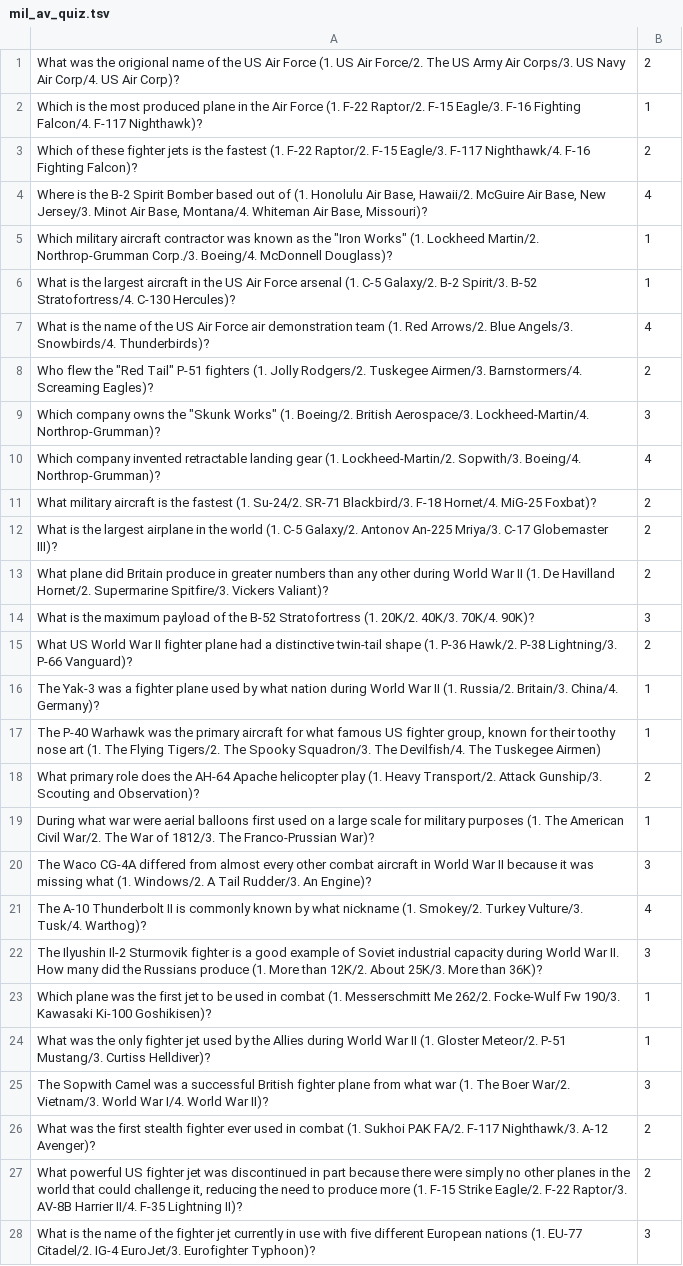
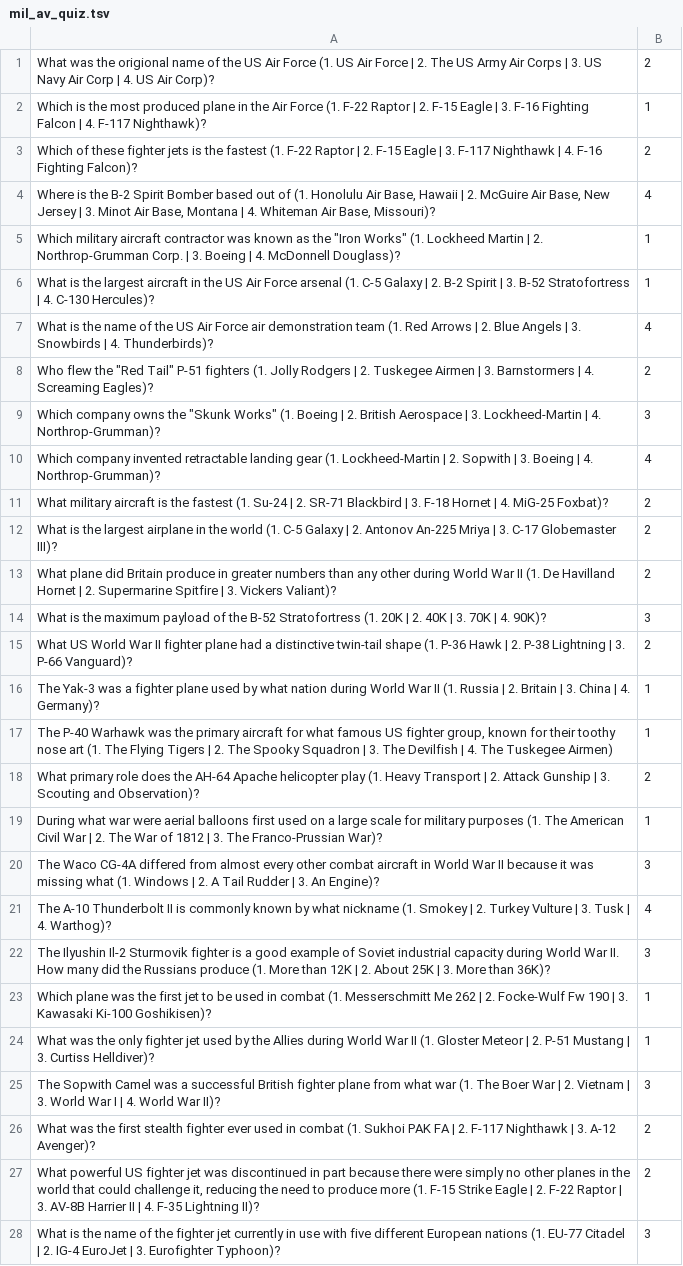
Before and after one commit to Ophois47/dave, a TSV file: dave_conf/var/daves_quiz/mil_av_quiz.tsv, drawn as a sheet; only a part is shown; the diff covers the shown part only; the diff names each change by its address in the sheet, - before the commit and + after, or states it on an @@ line.

```diff
--- a/dave_conf/var/daves_quiz/mil_av_quiz.tsv
+++ b/dave_conf/var/daves_quiz/mil_av_quiz.tsv
-A1: …US Air Force/2. The US Army Air Corps/3. US Navy Air Corp/4. US Air…
+A1: …US Air Force | 2. The US Army Air Corps | 3. US Navy Air Corp | 4. US Air…
-A2: …(1. F-22 Raptor/2. F-15 Eagle/3. F-16 Fighting Falcon/4. F-117 Nighthawk)?
+A2: …(1. F-22 Raptor | 2. F-15 Eagle | 3. F-16 Fighting Falcon | 4. F-117 Nighthawk)?
-A3: …(1. F-22 Raptor/2. F-15 Eagle/3. F-117 Nighthawk/4. F-16 Fighting…
+A3: …(1. F-22 Raptor | 2. F-15 Eagle | 3. F-117 Nighthawk | 4. F-16 Fighting…
-A4: …Air Base, Hawaii/2. McGuire Air Base, New Jersey/3. Minot Air Base, Montana/4. Whiteman Air…
+A4: …Air Base, Hawaii | 2. McGuire Air Base, New Jersey | 3. Minot Air Base, Montana | 4. Whiteman Air…
-A5: …(1. Lockheed Martin/2. Northrop-Grumman Corp./3. Boeing/4. McDonnell Douglass)?
+A5: …(1. Lockheed Martin | 2. Northrop-Grumman Corp. | 3. Boeing | 4. McDonnell Douglass)?
-A6: …(1. C-5 Galaxy/2. B-2 Spirit/3. B-52 Stratofortress/4. C-130 Hercules)?
+A6: …(1. C-5 Galaxy | 2. B-2 Spirit | 3. B-52 Stratofortress | 4. C-130 Hercules)?
-A7: …(1. Red Arrows/2. Blue Angels/3. Snowbirds/4. Thunderbirds)?
+A7: …(1. Red Arrows | 2. Blue Angels | 3. Snowbirds | 4. Thunderbirds)?
-A8: …(1. Jolly Rodgers/2. Tuskegee Airmen/3. Barnstormers/4. Screaming Eagles)?
+A8: …(1. Jolly Rodgers | 2. Tuskegee Airmen | 3. Barnstormers | 4. Screaming Eagles)?
-A9: …Works" (1. Boeing/2. British Aerospace/3. Lockheed-Martin/4. Northrop-Grumman)?
+A9: …Works" (1. Boeing | 2. British Aerospace | 3. Lockheed-Martin | 4. Northrop-Grumman)?
-A10: …gear (1. Lockheed-Martin/2. Sopwith/3. Boeing/4. Northrop-Grumman)?
+A10: …gear (1. Lockheed-Martin | 2. Sopwith | 3. Boeing | 4. Northrop-Grumman)?
-A11: …fastest (1. Su-24/2. SR-71 Blackbird/3. F-18 Hornet/4. MiG-25 Foxbat)?
+A11: …fastest (1. Su-24 | 2. SR-71 Blackbird | 3. F-18 Hornet | 4. MiG-25 Foxbat)?
-A12: …(1. C-5 Galaxy/2. Antonov An-225 Mriya/3. C-17 Globemaster…
+A12: …(1. C-5 Galaxy | 2. Antonov An-225 Mriya | 3. C-17 Globemaster…
-A13: …De Havilland Hornet/2. Supermarine Spitfire/3. Vickers Valiant)?
+A13: …De Havilland Hornet | 2. Supermarine Spitfire | 3. Vickers Valiant)?
-A14: …Stratofortress (1. 20K/2. 40K/3. 70K/4. 90K)?
+A14: …Stratofortress (1. 20K | 2. 40K | 3. 70K | 4. 90K)?
-A15: …(1. P-36 Hawk/2. P-38 Lightning/3. P-66 Vanguard)?
+A15: …(1. P-36 Hawk | 2. P-38 Lightning | 3. P-66 Vanguard)?
-A16: …II (1. Russia/2. Britain/3. China/4. Germany)?
+A16: …II (1. Russia | 2. Britain | 3. China | 4. Germany)?
-A17: …The Flying Tigers/2. The Spooky Squadron/3. The Devilfish/4. The Tuskegee…
+A17: …The Flying Tigers | 2. The Spooky Squadron | 3. The Devilfish | 4. The Tuskegee…
-A18: …(1. Heavy Transport/2. Attack Gunship/3. Scouting and…
+A18: …(1. Heavy Transport | 2. Attack Gunship | 3. Scouting and…
-A19: …American Civil War/2. The War of 1812/3. The Franco-Prussian…
+A19: …American Civil War | 2. The War of 1812 | 3. The Franco-Prussian…
-A20: …what (1. Windows/2. A Tail Rudder/3. An Engine)?
+A20: …what (1. Windows | 2. A Tail Rudder | 3. An Engine)?
-A21: …nickname (1. Smokey/2. Turkey Vulture/3. Tusk/4. Warthog)?
+A21: …nickname (1. Smokey | 2. Turkey Vulture | 3. Tusk | 4. Warthog)?
-A22: …More than 12K/2. About 25K/3. More than…
+A22: …More than 12K | 2. About 25K | 3. More than…
-A23: …Messerschmitt Me 262/2. Focke-Wulf Fw 190/3. Kawasaki Ki-100…
+A23: …Messerschmitt Me 262 | 2. Focke-Wulf Fw 190 | 3. Kawasaki Ki-100…
-A24: …(1. Gloster Meteor/2. P-51 Mustang/3. Curtiss Helldiver)?
+A24: …(1. Gloster Meteor | 2. P-51 Mustang | 3. Curtiss Helldiver)?
-A25: …The Boer War/2. Vietnam/3. World War I/4. World War…
+A25: …The Boer War | 2. Vietnam | 3. World War I | 4. World War…
-A26: …Sukhoi PAK FA/2. F-117 Nighthawk/3. A-12 Avenger)?
+A26: …Sukhoi PAK FA | 2. F-117 Nighthawk | 3. A-12 Avenger)?
-A27: …F-15 Strike Eagle/2. F-22 Raptor/3. AV-8B Harrier II/4. F-35 Lightning…
+A27: …F-15 Strike Eagle | 2. F-22 Raptor | 3. AV-8B Harrier II | 4. F-35 Lightning…
-A28: …(1. EU-77 Citadel/2. IG-4 EuroJet/3. Eurofighter Typhoon)?
+A28: …(1. EU-77 Citadel | 2. IG-4 EuroJet | 3. Eurofighter Typhoon)?
```
Also changed, not shown: 6 edited cells elsewhere in this file, dave_conf/var/daves_quiz/animal_quiz.tsv, dave_conf/var/daves_quiz/gen_av_quiz.tsv, 4 other files.
